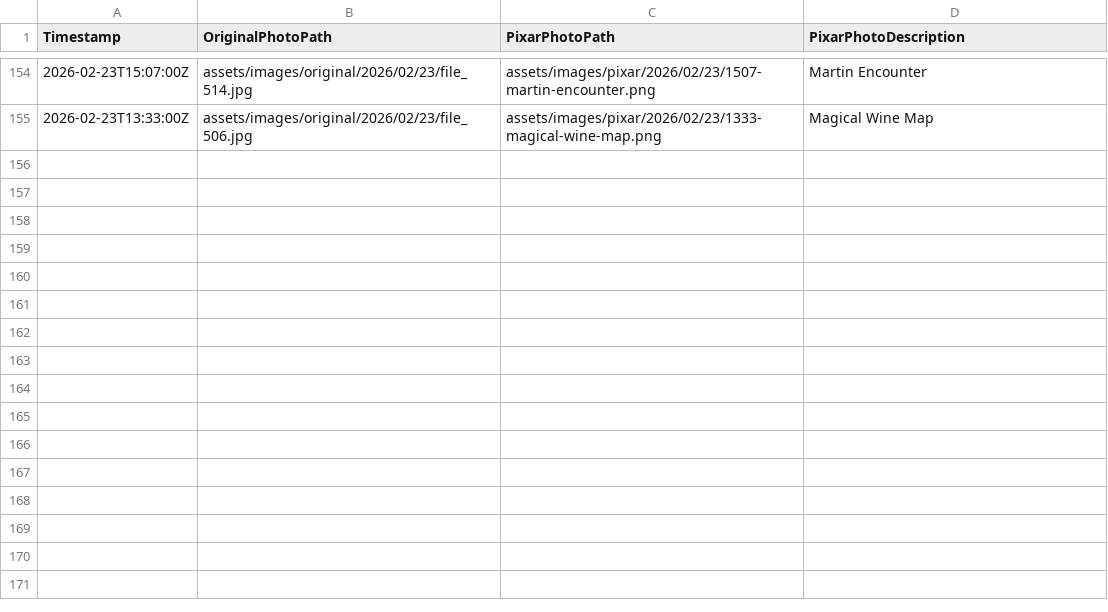
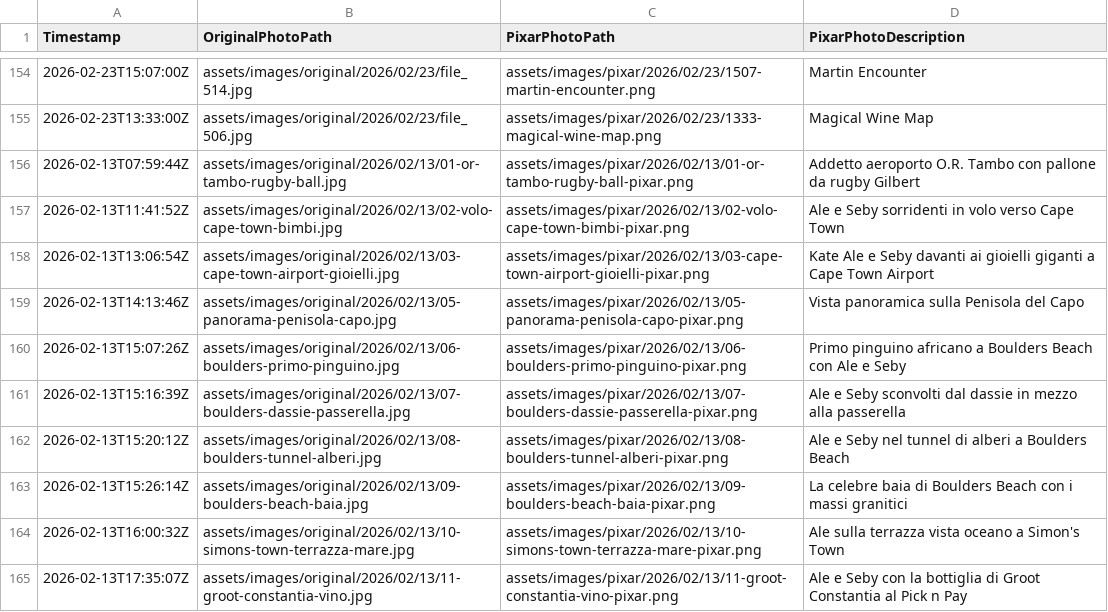
Before and after one commit to palladius/lobby-sudafrica-journal, a CSV file: images_mappings.csv, drawn as a sheet; only a part is shown, gaps mark what is left out.

Commit message:
feat(diario): Complete 2026-02-13 Cape Town, Boulders Beach & Dassies (#9)
- Reconstructed Feb 13 journal entry from 60 Immich photos (SAST + GPS)
- Added 10 curated original photos + 10 Pixarized versions via gemini-3-pro-image
- Updated images_mappings.csv and bin/pixerizza.py default model
- Verified with TEST_SUDAFRICA_DAY=20260213 just test

```diff
--- a/images_mappings.csv
+++ b/images_mappings.csv
@@ -155 +155,11 @@ Timestamp,OriginalPhotoPath,PixarPhotoPath,PixarPhotoDescription
 2026-02-23T13:33:00Z,assets/images/original/2026/02/23/file_506.jpg,assets/images/pixar/2026/02/23/1333-magical-wine-map.png,Magical Wine Map
+2026-02-13T07:59:44Z,assets/images/original/2026/02/13/01-or-tambo-rugby-ball.jpg,assets/images/pixar/2026/02/13/01-or-tambo-rugby-ball-pixar.png,Addetto aeroporto O.R. Tambo con pallone da rugby Gilbert
+2026-02-13T11:41:52Z,assets/images/original/2026/02/13/02-volo-cape-town-bimbi.jpg,assets/images/pixar/2026/02/13/02-volo-cape-town-bimbi-pixar.png,Ale e Seby sorridenti in volo verso Cape Town
+2026-02-13T13:06:54Z,assets/images/original/2026/02/13/03-cape-town-airport-gioielli.jpg,assets/images/pixar/2026/02/13/03-cape-town-airport-gioielli-pixar.png,Kate Ale e Seby davanti ai gioielli giganti a Cape Town Airport
+2026-02-13T14:13:46Z,assets/images/original/2026/02/13/05-panorama-penisola-capo.jpg,assets/images/pixar/2026/02/13/05-panorama-penisola-capo-pixar.png,Vista panoramica sulla Penisola del Capo
+2026-02-13T15:07:26Z,assets/images/original/2026/02/13/06-boulders-primo-pinguino.jpg,assets/images/pixar/2026/02/13/06-boulders-primo-pinguino-pixar.png,Primo pinguino africano a Boulders Beach con Ale e Seby
+2026-02-13T15:16:39Z,assets/images/original/2026/02/13/07-boulders-dassie-passerella.jpg,assets/images/pixar/2026/02/13/07-boulders-dassie-passerella-pixar.png,Ale e Seby sconvolti dal dassie in mezzo alla passerella
+2026-02-13T15:20:12Z,assets/images/original/2026/02/13/08-boulders-tunnel-alberi.jpg,assets/images/pixar/2026/02/13/08-boulders-tunnel-alberi-pixar.png,Ale e Seby nel tunnel di alberi a Boulders Beach
+2026-02-13T15:26:14Z,assets/images/original/2026/02/13/09-boulders-beach-baia.jpg,assets/images/pixar/2026/02/13/09-boulders-beach-baia-pixar.png,La celebre baia di Boulders Beach con i massi granitici
+2026-02-13T16:00:32Z,assets/images/original/2026/02/13/10-simons-town-terrazza-mare.jpg,assets/images/pixar/2026/02/13/10-simons-town-terrazza-mare-pixar.png,Ale sulla terrazza vista oceano a Simon's Town
+2026-02-13T17:35:07Z,assets/images/original/2026/02/13/11-groot-constantia-vino.jpg,assets/images/pixar/2026/02/13/11-groot-constantia-vino-pixar.png,Ale e Seby con la bottiglia di Groot Constantia al Pick n Pay
```
Also changed, not shown: 23 other files.
